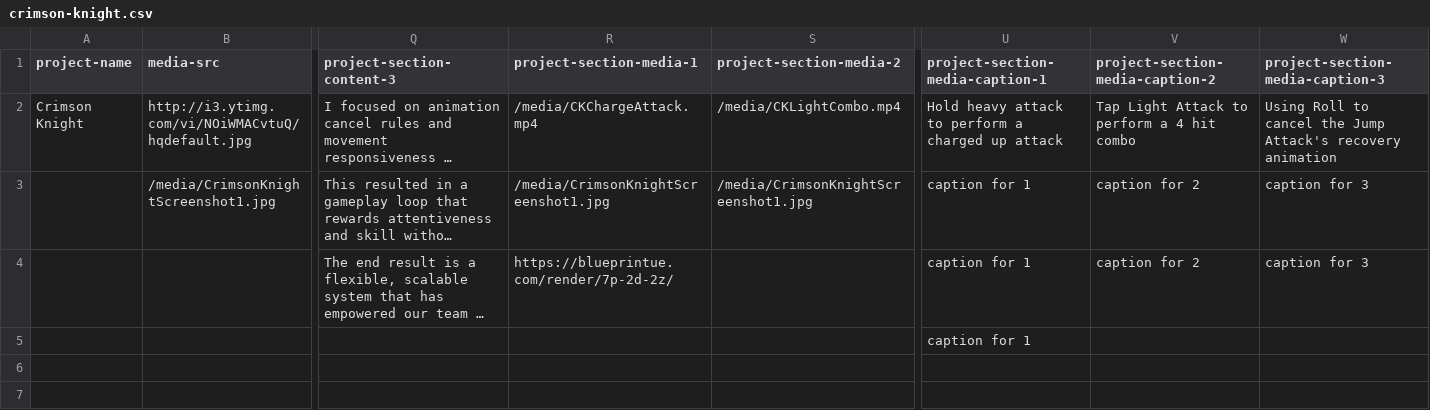
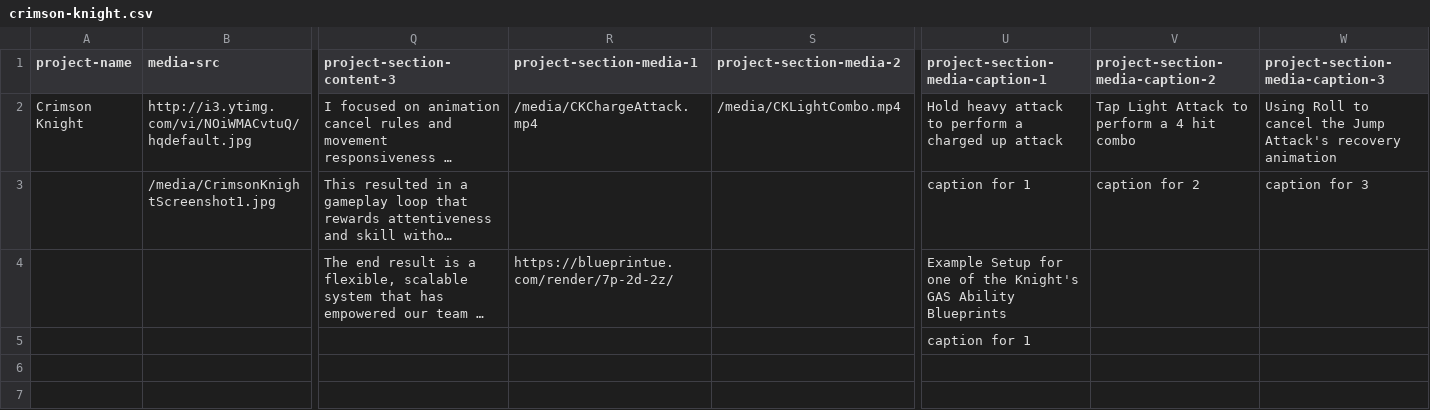
Before and after one commit to Noah-OConnor/noah-oconnor.github.io, a CSV file: data/crimson-knight.csv, drawn as a sheet; only a part is shown, gaps mark what is left out; long unchanged cells end in …; the diff names each change by its address in the sheet, - before the commit and + after, or states it on an @@ line.

```diff
--- a/data/crimson-knight.csv
+++ b/data/crimson-knight.csv
-R3 (project-section-media-1): /media/CrimsonKnightScreenshot1.jpg
+R3 (project-section-media-1): (empty)
-S3 (project-section-media-2): /media/CrimsonKnightScreenshot1.jpg
+S3 (project-section-media-2): (empty)
-U4 (project-section-media-caption-1): caption for 1
+U4 (project-section-media-caption-1): Example Setup for one of the Knight's GAS Ability Blueprints
-V4 (project-section-media-caption-2): caption for 2
+V4 (project-section-media-caption-2): (empty)
-W4 (project-section-media-caption-3): caption for 3
+W4 (project-section-media-caption-3): (empty)
```
Also changed, not shown: data/relict.csv, 4 other files.
